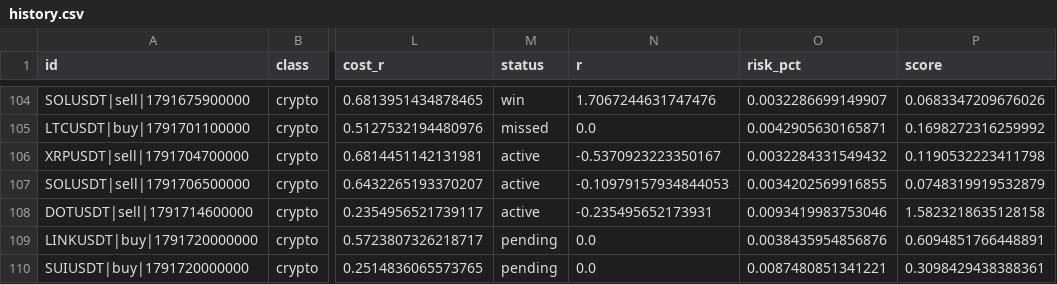
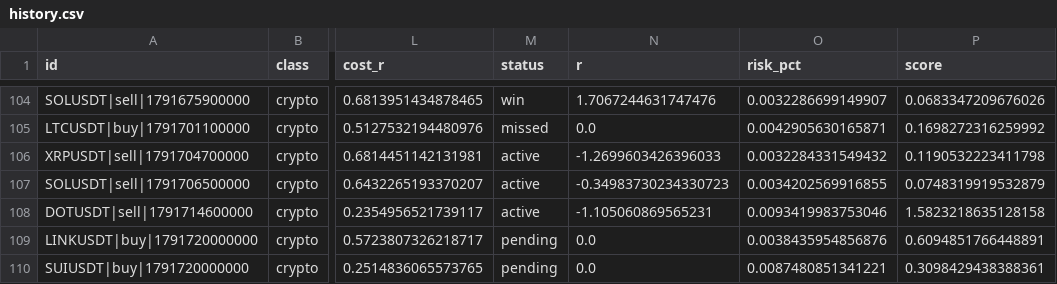
Before and after one commit to ljmacdonald/mempool-omega, a CSV file: state/ict/history.csv, drawn as a sheet; only a part is shown, gaps mark what is left out; the diff names each change by its address in the sheet, - before the commit and + after, or states it on an @@ line.

```diff
--- a/state/ict/history.csv
+++ b/state/ict/history.csv
-N106 (r): -0.5370923223350167
+N106 (r): -1.2699603426396033
-N107 (r): -0.10979157934844053
+N107 (r): -0.34983730234330723
-N108 (r): -0.235495652173931
+N108 (r): -1.105060869565231
```
Also changed, not shown: 1 other file.
